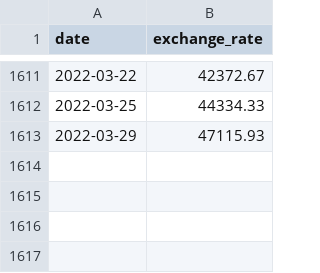
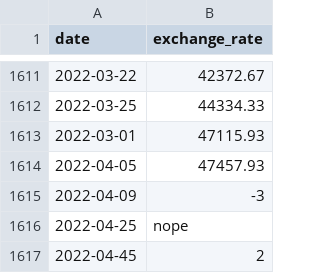
Before and after one commit to loyc12/CPP42, a CSV file: mod9/ex00/data.csv, drawn as a sheet; only a part is shown, gaps mark what is left out.

```diff
--- a/mod9/ex00/data.csv
+++ b/mod9/ex00/data.csv
@@ -1612,2 +1612,6 @@ date,exchange_rate
 2022-03-25,44334.33
-2022-03-29,47115.93
+2022-03-01 ,47115.93
+2022-04-05, 47457.93
+2022-04-09,-3
+2022-04-25,nope
+2022-04-45,2
```
Also changed, not shown: 3 other files.
